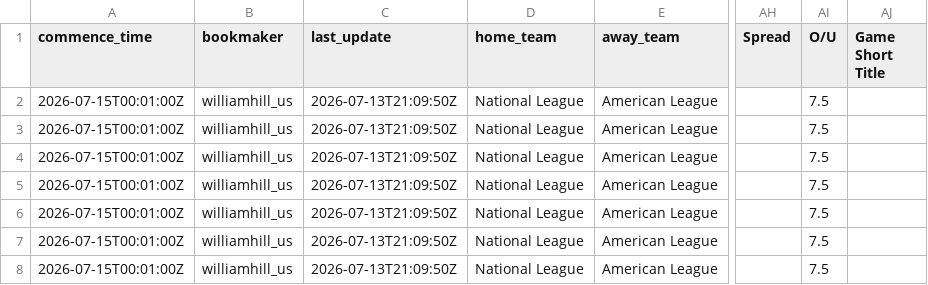
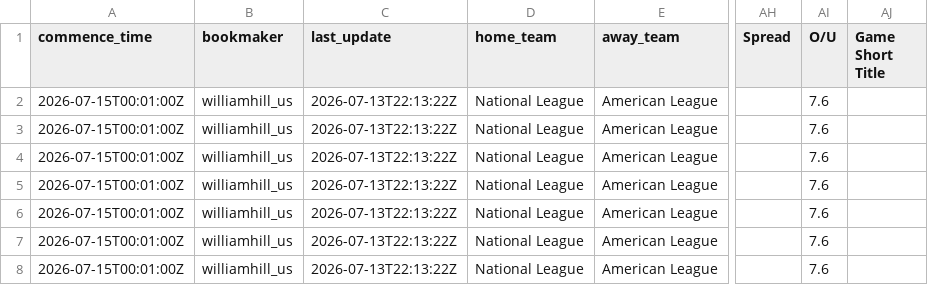
Before and after one commit to 925Sports/mlb-prop-optimizer, a CSV file: data/combo_data.csv, drawn as a sheet; only a part is shown, gaps mark what is left out; the diff names each change by its address in the sheet, - before the commit and + after, or states it on an @@ line.

```diff
--- a/data/combo_data.csv
+++ b/data/combo_data.csv
-C2:C8 (last_update): 2026-07-13T21:09:50Z
+C2:C8 (last_update): 2026-07-13T22:13:22Z
-AI2:AI8 (O/U): 7.5
+AI2:AI8 (O/U): 7.6
```
